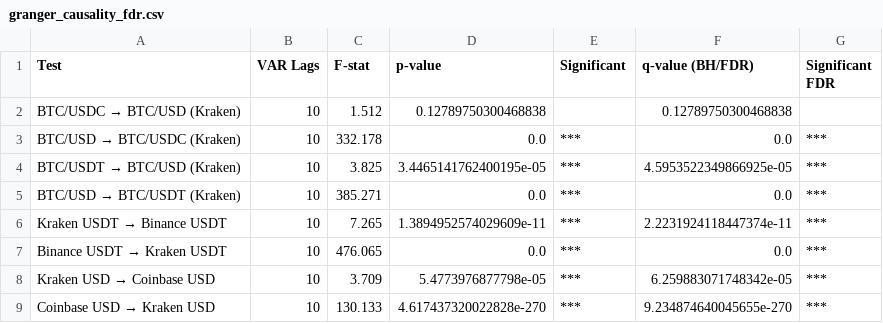
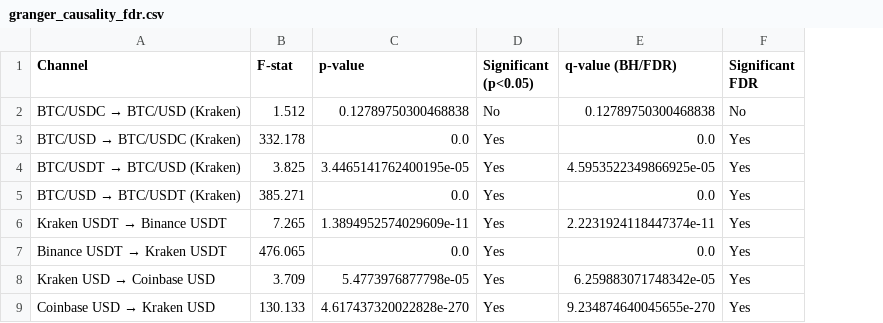
Before and after one commit to PrashanthBhaskara/IAQF2026, a CSV file: tables/granger_causality_fdr.csv, drawn as a sheet; removed rows and columns are numbered as before the commit, all else as after; the diff names each change by its address in the sheet, - before the commit and + after, or states it on an @@ line.

```diff
--- a/tables/granger_causality_fdr.csv
+++ b/tables/granger_causality_fdr.csv
-column B (VAR Lags), rows 2-9: all 10
-column E (Significant), rows 3-9: all ***
+column D (Significant (p<0.05)), rows 2-9: No | Yes | Yes | Yes | Yes | Yes | Yes | Yes
-A1: Test
+A1: Channel
-F2 (Significant FDR): (empty)
+F2 (Significant FDR): No
-F3:F9 (Significant FDR): ***
+F3:F9 (Significant FDR): Yes
```
Also changed, not shown: tables/half_life_robustness.csv, 4 other files.
